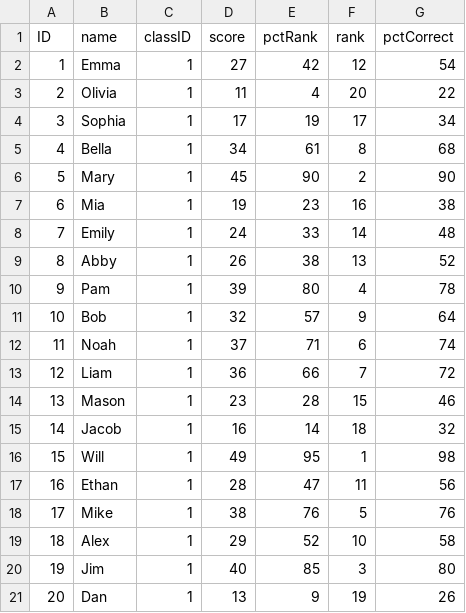
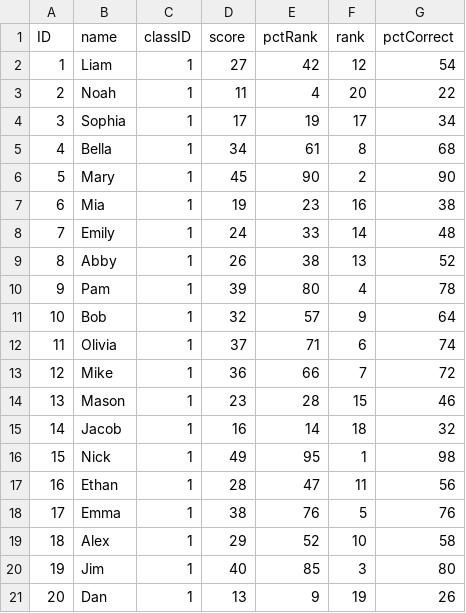
Before and after one commit to lcancado/Assessment_Literacy, a TSV file: classroom.tsv, drawn as a sheet.

```diff
--- a/classroom.tsv
+++ b/classroom.tsv
@@ -1,4 +1,4 @@
 ID	name	classID	score	pctRank	rank	pctCorrect
-1	Emma	1	27	42	12	54
-2	Olivia	1	11	4	20	22
+1	Liam	1	27	42	12	54
+2	Noah	1	11	4	20	22
 3	Sophia	1	17	19	17	34
@@ -11,9 +11,9 @@ ID	name	classID	score	pctRank	rank	pctCorrect
 10	Bob	1	32	57	9	64
-11	Noah	1	37	71	6	74
-12	Liam	1	36	66	7	72
+11	Olivia	1	37	71	6	74
+12	Mike	1	36	66	7	72
 13	Mason	1	23	28	15	46
 14	Jacob	1	16	14	18	32
-15	Will	1	49	95	1	98
+15	Nick	1	49	95	1	98
 16	Ethan	1	28	47	11	56
-17	Mike	1	38	76	5	76
+17	Emma	1	38	76	5	76
 18	Alex	1	29	52	10	58
```
Also changed, not shown: historical.tsv, school.tsv, 9 other files.
